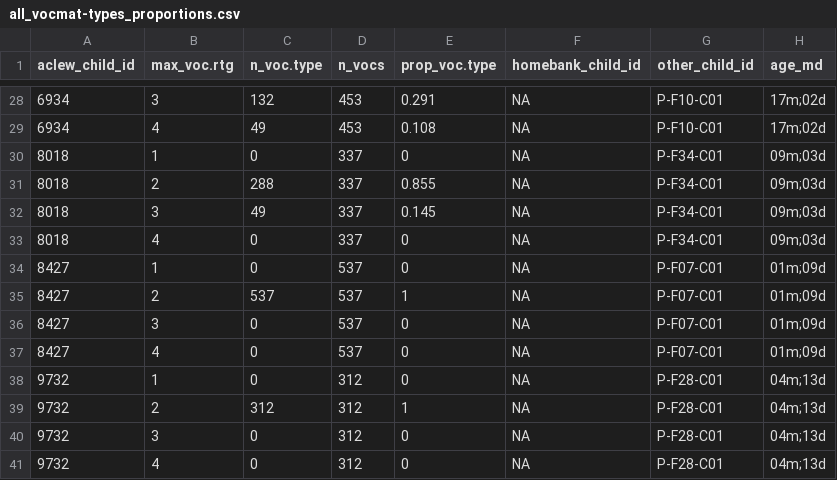
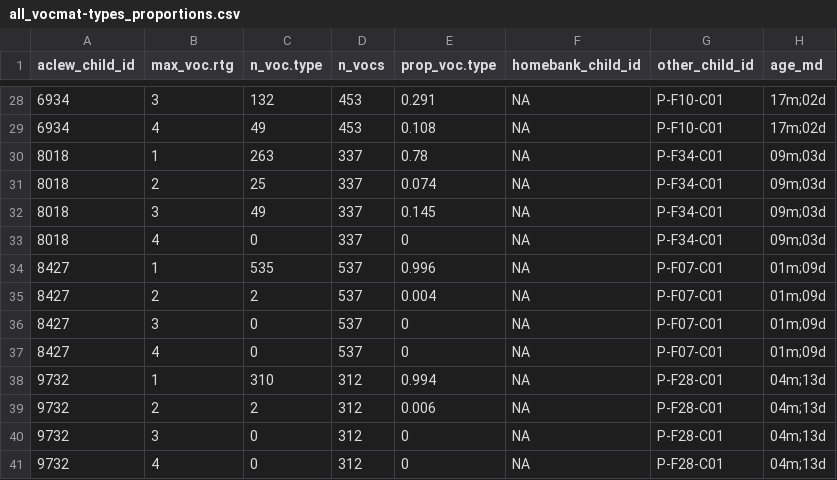
Before and after one commit to marisacasillas/Yeli-CLE, a CSV file: shiny_input/all_vocmat-types_proportions.csv, drawn as a sheet; only a part is shown, gaps mark what is left out; the diff covers the shown part only; the diff names each change by its address in the sheet, - before the commit and + after, or states it on an @@ line.

```diff
--- a/shiny_input/all_vocmat-types_proportions.csv
+++ b/shiny_input/all_vocmat-types_proportions.csv
-C30 (n_voc.type): 0
+C30 (n_voc.type): 263
-E30 (prop_voc.type): 0
+E30 (prop_voc.type): 0.78
-C31 (n_voc.type): 288
+C31 (n_voc.type): 25
-E31 (prop_voc.type): 0.855
+E31 (prop_voc.type): 0.074
-C34 (n_voc.type): 0
+C34 (n_voc.type): 535
-E34 (prop_voc.type): 0
+E34 (prop_voc.type): 0.996
-C35 (n_voc.type): 537
+C35 (n_voc.type): 2
-E35 (prop_voc.type): 1
+E35 (prop_voc.type): 0.004
-C38 (n_voc.type): 0
+C38 (n_voc.type): 310
-E38 (prop_voc.type): 0
+E38 (prop_voc.type): 0.994
-C39 (n_voc.type): 312
+C39 (n_voc.type): 2
-E39 (prop_voc.type): 1
+E39 (prop_voc.type): 0.006
```
Also changed, not shown: 28 edited cells elsewhere in this file, 21 other files.
